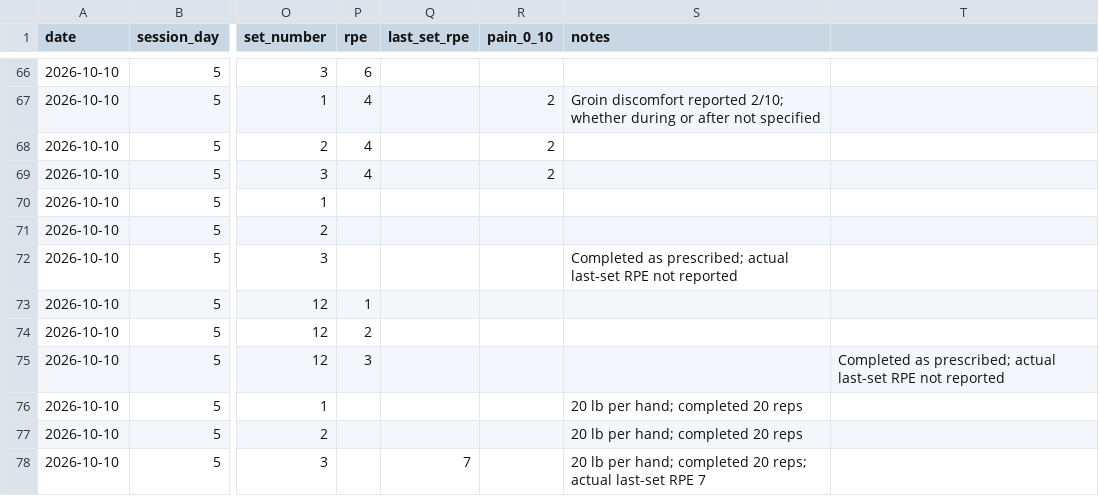
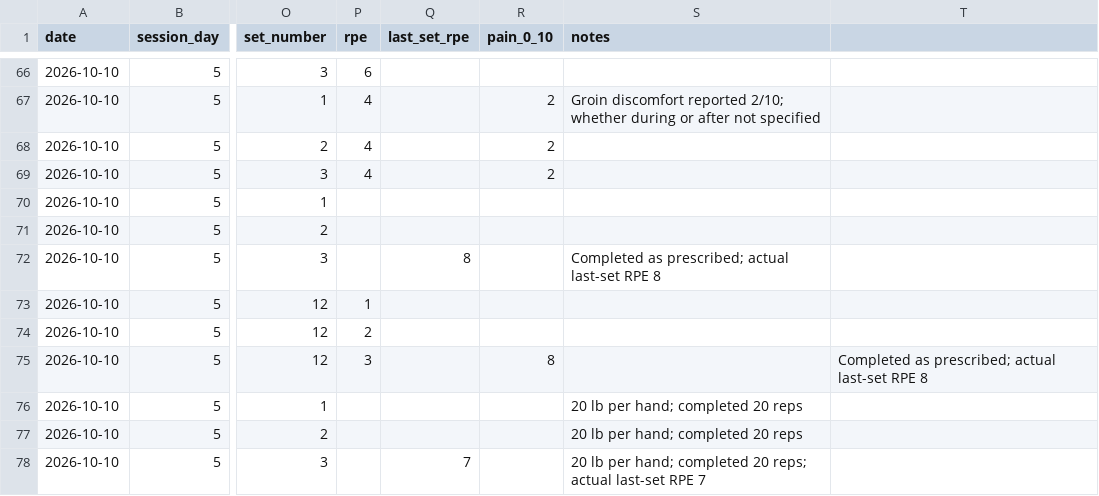
Before and after one commit to svolpe96/Health-and-fitness, a CSV file: data/training_sets.csv, drawn as a sheet; only a part is shown, gaps mark what is left out; the diff names each change by its address in the sheet, - before the commit and + after, or states it on an @@ line.

Commit message:
Record Saturday leg curl and seal row last-set RPE 8

```diff
--- a/data/training_sets.csv
+++ b/data/training_sets.csv
-Q72 (last_set_rpe): (empty)
+Q72 (last_set_rpe): 8
-S72 (notes): …last-set RPE not reported
+S72 (notes): …last-set RPE 8
-R75 (pain_0_10): (empty)
+R75 (pain_0_10): 8
-T75: …last-set RPE not reported
+T75: …last-set RPE 8
```
